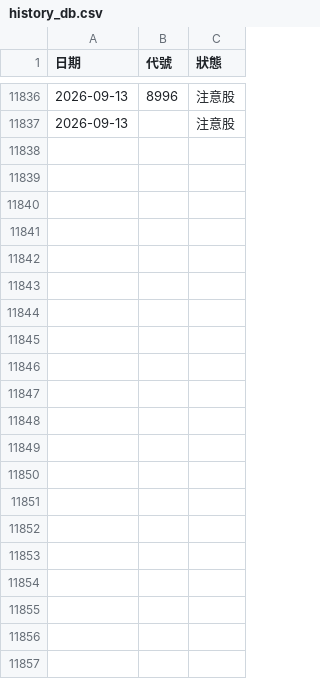
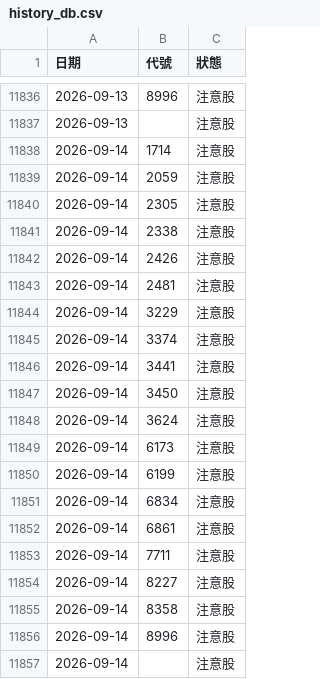
Before and after one commit to iam045/stockbot, a CSV file: history_db.csv, drawn as a sheet; only a part is shown, gaps mark what is left out.

Commit message:
Auto Update

```diff
--- a/history_db.csv
+++ b/history_db.csv
@@ -11837 +11837,21 @@
 2026-09-13,,注意股
+2026-09-14,1714,注意股
+2026-09-14,2059,注意股
+2026-09-14,2305,注意股
+2026-09-14,2338,注意股
+2026-09-14,2426,注意股
+2026-09-14,2481,注意股
+2026-09-14,3229,注意股
+2026-09-14,3374,注意股
+2026-09-14,3441,注意股
+2026-09-14,3450,注意股
+2026-09-14,3624,注意股
+2026-09-14,6173,注意股
+2026-09-14,6199,注意股
+2026-09-14,6834,注意股
+2026-09-14,6861,注意股
+2026-09-14,7711,注意股
+2026-09-14,8227,注意股
+2026-09-14,8358,注意股
+2026-09-14,8996,注意股
+2026-09-14,,注意股
```
